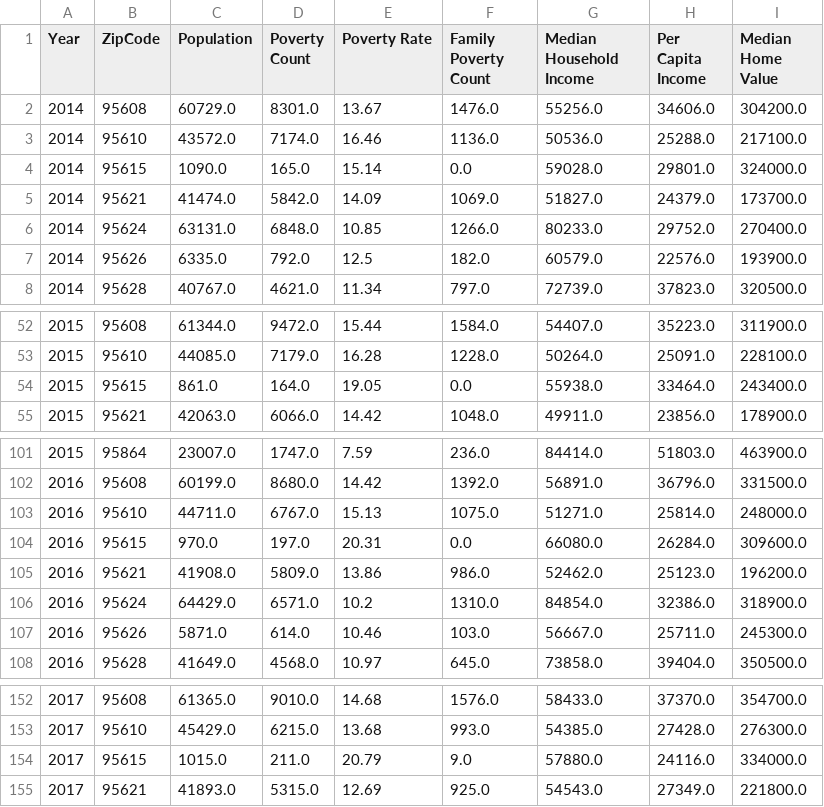
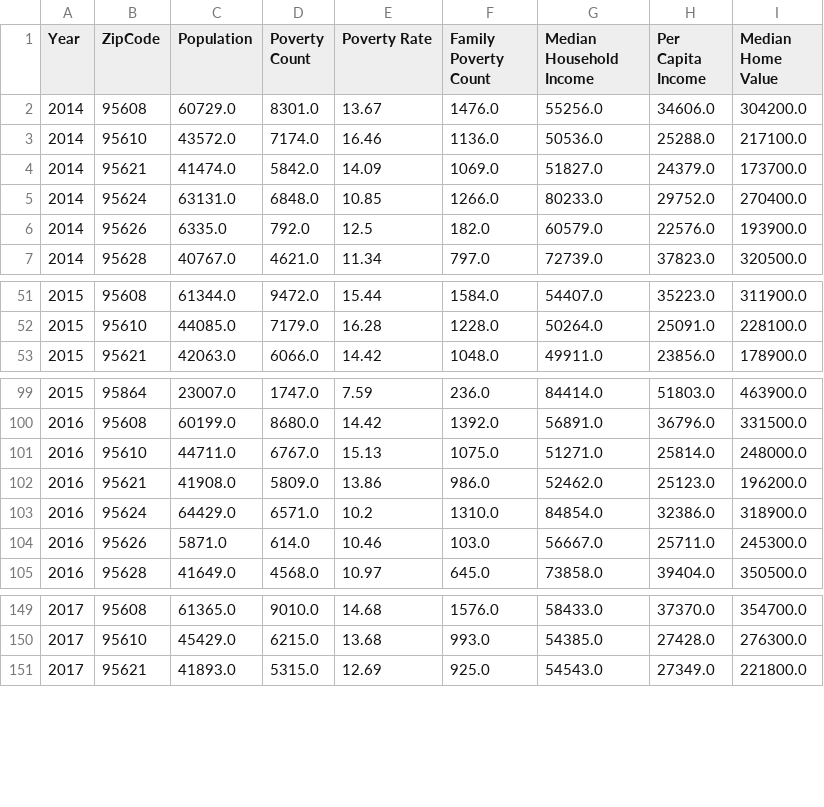
Before and after one commit to sean-galloway/Crime_and_Poverty, a CSV file: Resources/census_output_final.csv, drawn as a sheet; only a part is shown, gaps mark what is left out; the diff names each change by its address in the sheet, - before the commit and + after, or states it on an @@ line.

```diff
--- a/Resources/census_output_final.csv
+++ b/Resources/census_output_final.csv
-row 4: 2014 | 95615 | 1090.0 | 165.0 | 15.14 | 0.0 | 59028.0 | 29801.0 | 324000.0
-row 54: 2015 | 95615 | 861.0 | 164.0 | 19.05 | 0.0 | 55938.0 | 33464.0 | 243400.0
-row 104: 2016 | 95615 | 970.0 | 197.0 | 20.31 | 0.0 | 66080.0 | 26284.0 | 309600.0
-row 154: 2017 | 95615 | 1015.0 | 211.0 | 20.79 | 9.0 | 57880.0 | 24116.0 | 334000.0
```
Also changed, not shown: 1 other file.
